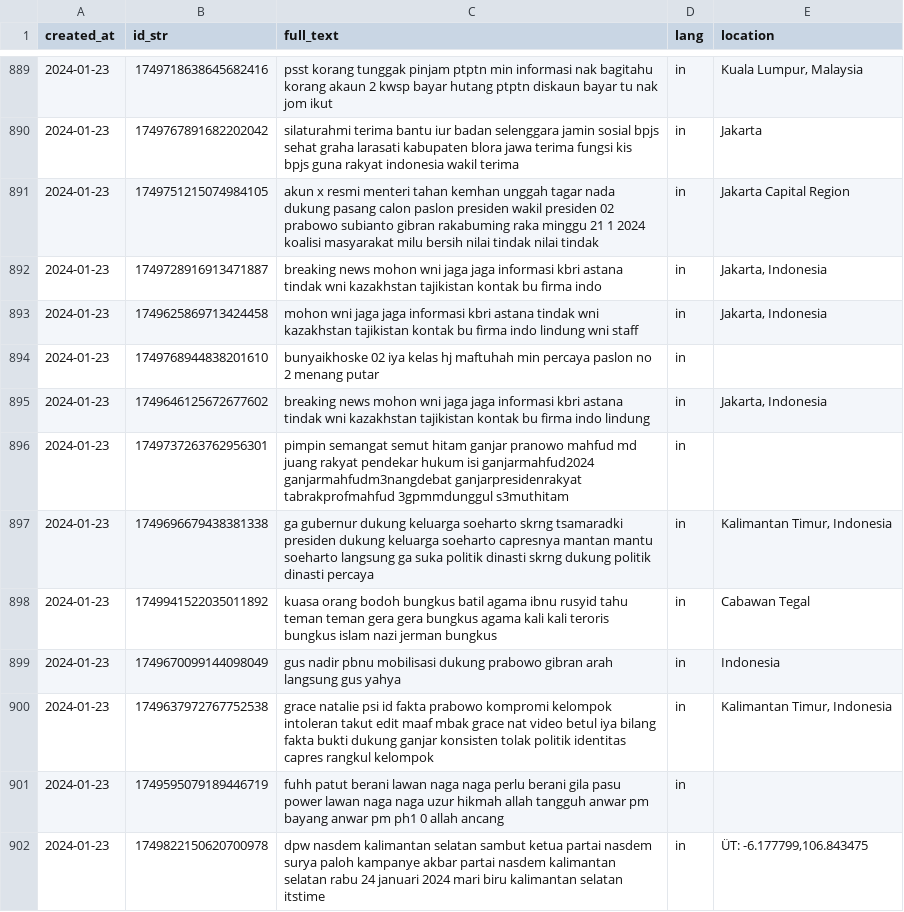
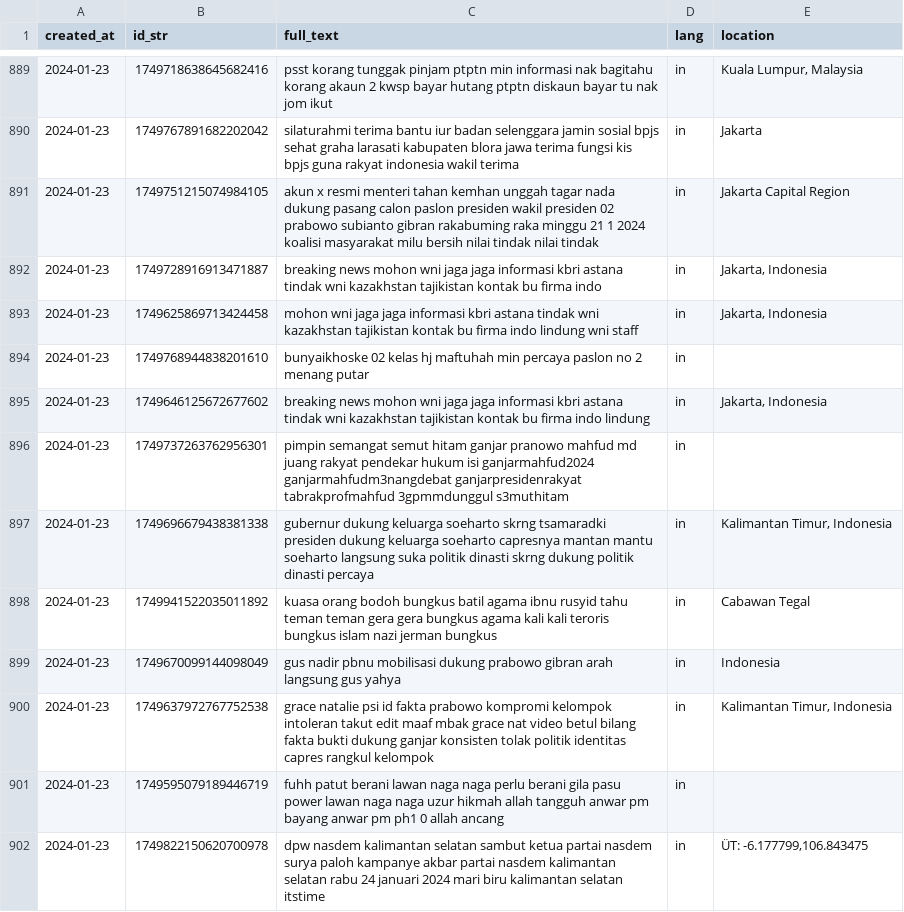
Before and after one commit to satu-dua-TA/Preprocess, a CSV file: dataset/pkb_stemmed.csv, drawn as a sheet; only a part is shown, gaps mark what is left out; the diff covers the shown part only.

```diff
--- a/dataset/pkb_stemmed.csv
+++ b/dataset/pkb_stemmed.csv
@@ -893,9 +893,9 @@ created_at,id_str,full_text,lang,location
 2024-01-23,1749625869713424458,mohon wni jaga jaga informasi kbri astana tindak wni kazakhstan tajikistan kontak bu firma indo lindung wni staff,in,"Jakarta, Indonesia"
-2024-01-23,1749768944838201610,bunyaikhoske 02 iya kelas hj maftuhah min percaya paslon no 2 menang putar,in,
+2024-01-23,1749768944838201610,bunyaikhoske 02 kelas hj maftuhah min percaya paslon no 2 menang putar,in,
 2024-01-23,1749646125672677602,breaking news mohon wni jaga jaga informasi kbri astana tindak wni kazakhstan tajikistan kontak bu firma indo lindung,in,"Jakarta, Indonesia"
 2024-01-23,1749737263762956301,pimpin semangat semut hitam ganjar pranowo mahfud md juang rakyat pendekar hukum isi ganjarmahfud2024 ganjarmahfudm3nangdebat ganjarpresidenrakyat tabrakprofmahfud 3gpmmdunggul s3muthitam,in,
-2024-01-23,1749696679438381338,ga gubernur dukung keluarga soeharto skrng tsamaradki presiden dukung keluarga soeharto capresnya mantan mantu soeharto langsung ga suka politik dinasti skrng dukung politik dinasti percaya,in,"Kalimantan Timur, Indonesia"
+2024-01-23,1749696679438381338,gubernur dukung keluarga soeharto skrng tsamaradki presiden dukung keluarga soeharto capresnya mantan mantu soeharto langsung suka politik dinasti skrng dukung politik dinasti percaya,in,"Kalimantan Timur, Indonesia"
 2024-01-23,1749941522035011892,kuasa orang bodoh bungkus batil agama ibnu rusyid tahu teman teman gera gera bungkus agama kali kali teroris bungkus islam nazi jerman bungkus,in,Cabawan Tegal
 2024-01-23,1749670099144098049,gus nadir pbnu mobilisasi dukung prabowo gibran arah langsung gus yahya,in,Indonesia
-2024-01-23,1749637972767752538,grace natalie psi id fakta prabowo kompromi kelompok intoleran takut edit maaf mbak grace nat video betul iya bilang fakta bukti dukung ganjar konsisten tolak politik identitas capres rangkul kelompok,in,"Kalimantan Timur, Indonesia"
+2024-01-23,1749637972767752538,grace natalie psi id fakta prabowo kompromi kelompok intoleran takut edit maaf mbak grace nat video betul bilang fakta bukti dukung ganjar konsisten tolak politik identitas capres rangkul kelompok,in,"Kalimantan Timur, Indonesia"
 2024-01-23,1749595079189446719,fuhh patut berani lawan naga naga perlu berani gila pasu power lawan naga naga uzur hikmah allah tangguh anwar pm bayang anwar pm ph1 0 allah ancang,in,
```
Also changed, not shown: 96 edited cells elsewhere in this file, dataset/demokrat_stemmed.csv, dataset/gerindra_stemmed.csv, 7 other files.
